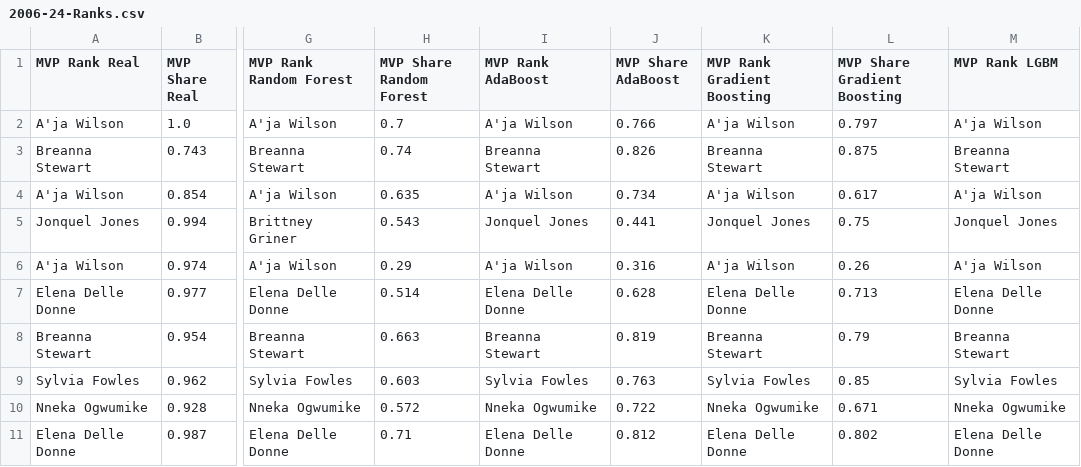
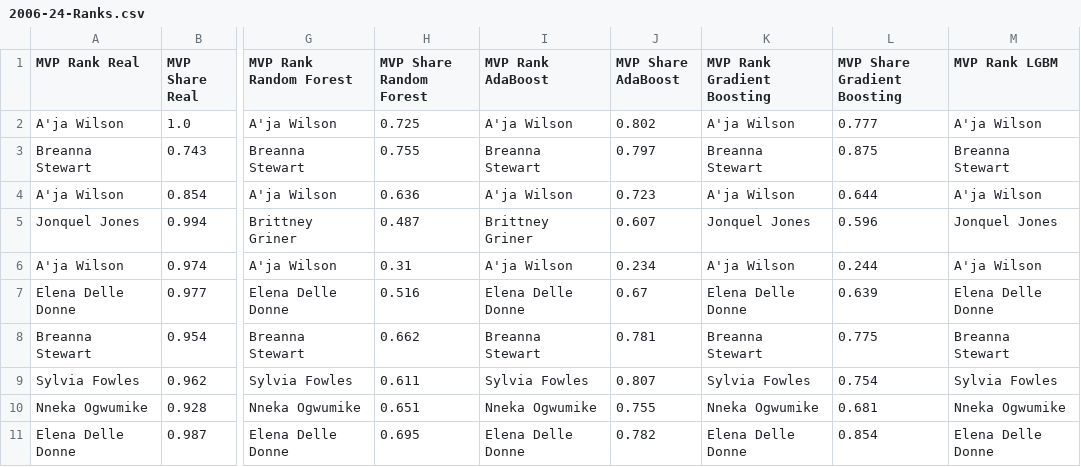
Before and after one commit to Ivan-Garcia-S/WNBA-MVP-Predictor, a CSV file: Test 6/Multiple Seasons/2006-24-Ranks.csv, drawn as a sheet; only a part is shown, gaps mark what is left out; the diff covers the shown part only; the diff names each change by its address in the sheet, - before the commit and + after, or states it on an @@ line.

Commit message:
trying to fix table contents

```diff
--- a/Test 6/Multiple Seasons/2006-24-Ranks.csv
+++ b/Test 6/Multiple Seasons/2006-24-Ranks.csv
-H2 (MVP Share Random Forest): 0.7
+H2 (MVP Share Random Forest): 0.725
-J2 (MVP Share AdaBoost): 0.766
+J2 (MVP Share AdaBoost): 0.802
-L2 (MVP Share Gradient Boosting): 0.797
+L2 (MVP Share Gradient Boosting): 0.777
-H3 (MVP Share Random Forest): 0.74
+H3 (MVP Share Random Forest): 0.755
-J3 (MVP Share AdaBoost): 0.826
+J3 (MVP Share AdaBoost): 0.797
-H4 (MVP Share Random Forest): 0.635
+H4 (MVP Share Random Forest): 0.636
-J4 (MVP Share AdaBoost): 0.734
+J4 (MVP Share AdaBoost): 0.723
-L4 (MVP Share Gradient Boosting): 0.617
+L4 (MVP Share Gradient Boosting): 0.644
-H5 (MVP Share Random Forest): 0.543
+H5 (MVP Share Random Forest): 0.487
-I5 (MVP Rank AdaBoost): Jonquel Jones
+I5 (MVP Rank AdaBoost): Brittney Griner
-J5 (MVP Share AdaBoost): 0.441
+J5 (MVP Share AdaBoost): 0.607
-L5 (MVP Share Gradient Boosting): 0.75
+L5 (MVP Share Gradient Boosting): 0.596
-H6 (MVP Share Random Forest): 0.29
+H6 (MVP Share Random Forest): 0.31
-J6 (MVP Share AdaBoost): 0.316
+J6 (MVP Share AdaBoost): 0.234
-L6 (MVP Share Gradient Boosting): 0.26
+L6 (MVP Share Gradient Boosting): 0.244
-H7 (MVP Share Random Forest): 0.514
+H7 (MVP Share Random Forest): 0.516
-J7 (MVP Share AdaBoost): 0.628
+J7 (MVP Share AdaBoost): 0.67
-L7 (MVP Share Gradient Boosting): 0.713
+L7 (MVP Share Gradient Boosting): 0.639
-H8 (MVP Share Random Forest): 0.663
+H8 (MVP Share Random Forest): 0.662
-J8 (MVP Share AdaBoost): 0.819
+J8 (MVP Share AdaBoost): 0.781
-L8 (MVP Share Gradient Boosting): 0.79
+L8 (MVP Share Gradient Boosting): 0.775
-H9 (MVP Share Random Forest): 0.603
+H9 (MVP Share Random Forest): 0.611
-J9 (MVP Share AdaBoost): 0.763
+J9 (MVP Share AdaBoost): 0.807
-L9 (MVP Share Gradient Boosting): 0.85
+L9 (MVP Share Gradient Boosting): 0.754
-H10 (MVP Share Random Forest): 0.572
+H10 (MVP Share Random Forest): 0.651
-J10 (MVP Share AdaBoost): 0.722
+J10 (MVP Share AdaBoost): 0.755
-L10 (MVP Share Gradient Boosting): 0.671
+L10 (MVP Share Gradient Boosting): 0.681
-H11 (MVP Share Random Forest): 0.71
+H11 (MVP Share Random Forest): 0.695
-J11 (MVP Share AdaBoost): 0.812
+J11 (MVP Share AdaBoost): 0.782
-L11 (MVP Share Gradient Boosting): 0.802
+L11 (MVP Share Gradient Boosting): 0.854
```
Also changed, not shown: 35 edited cells elsewhere in this file, Test 6/One Season/2023-24-Ranks.csv, 7 other files.
